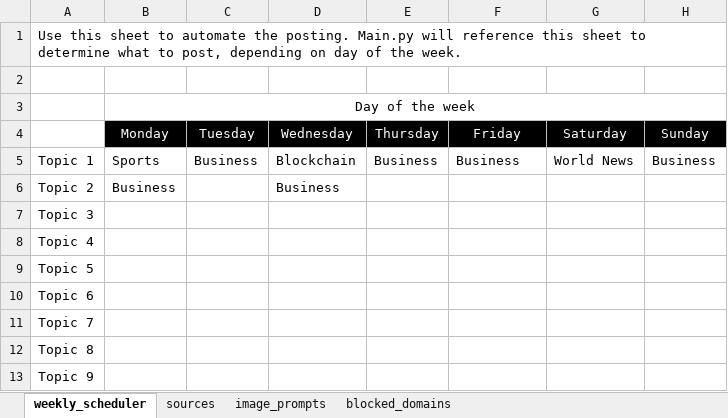
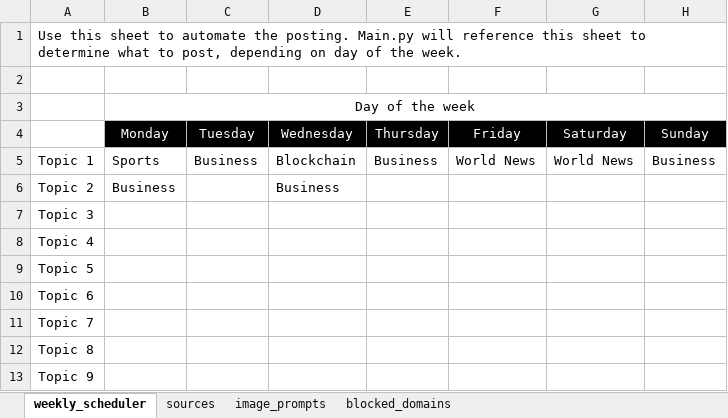
Before and after one commit to ivanstruk/good-news, an Excel workbook: blog_config.xlsx, sheet weekly_scheduler, drawn as a sheet; values as stored, in another font and other column widths than the file's, no borders; the diff names each change by its address in the sheet, - before the commit and + after, or states it on an @@ line.

```diff
--- a/blog_config.xlsx (sheet weekly_scheduler)
+++ b/blog_config.xlsx (sheet weekly_scheduler)
-F5 (Friday): Business
+F5 (Friday): World News
```
Also changed, not shown: 11 other files.
